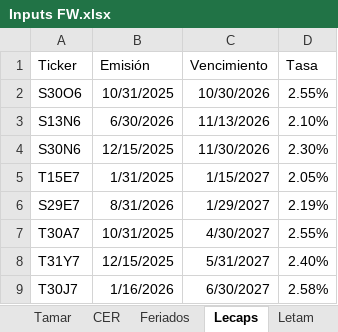
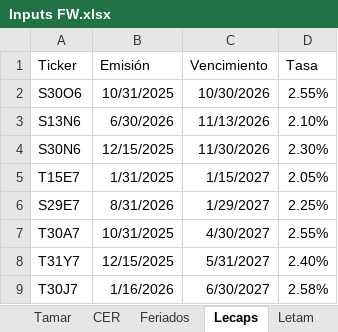
Before and after one commit to rmina98/Forwards, an Excel workbook: Inputs FW.xlsx, sheet Lecaps, drawn as a sheet; values as stored, in another font and other column widths than the file's, no borders; the diff names each change by its address in the sheet, - before the commit and + after, or states it on an @@ line.

Commit message:
Add files via upload

```diff
--- a/Inputs FW.xlsx (sheet Lecaps)
+++ b/Inputs FW.xlsx (sheet Lecaps)
-D6 (Tasa): 2.19%
+D6 (Tasa): 2.25%
```
Also changed, not shown: sheet Tamar.
